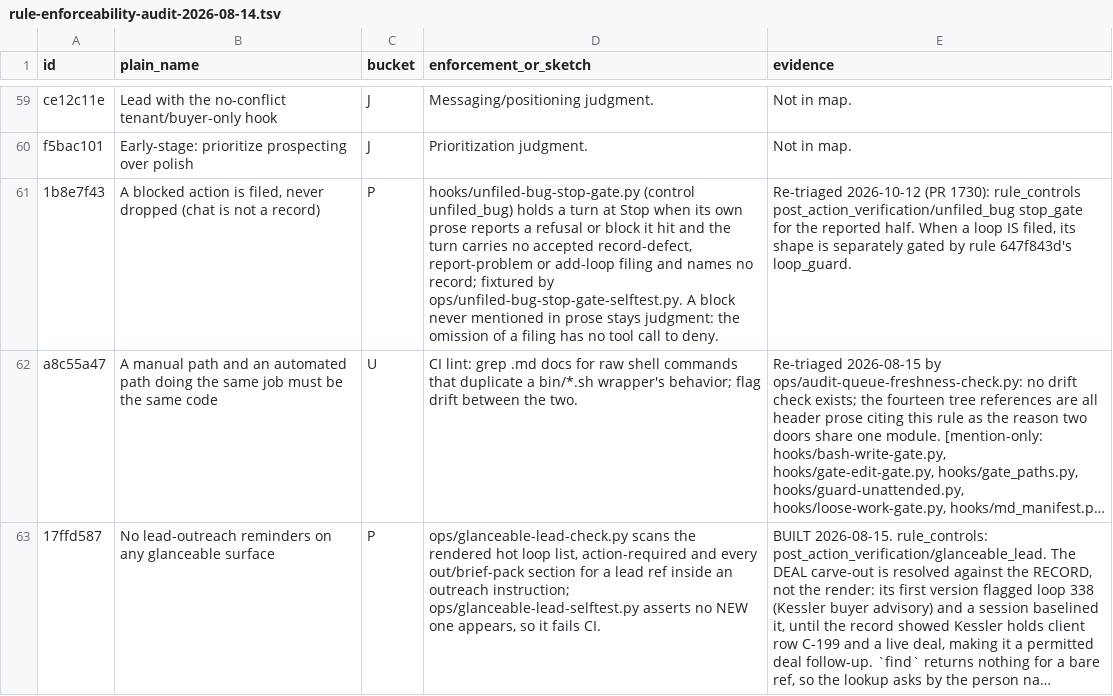
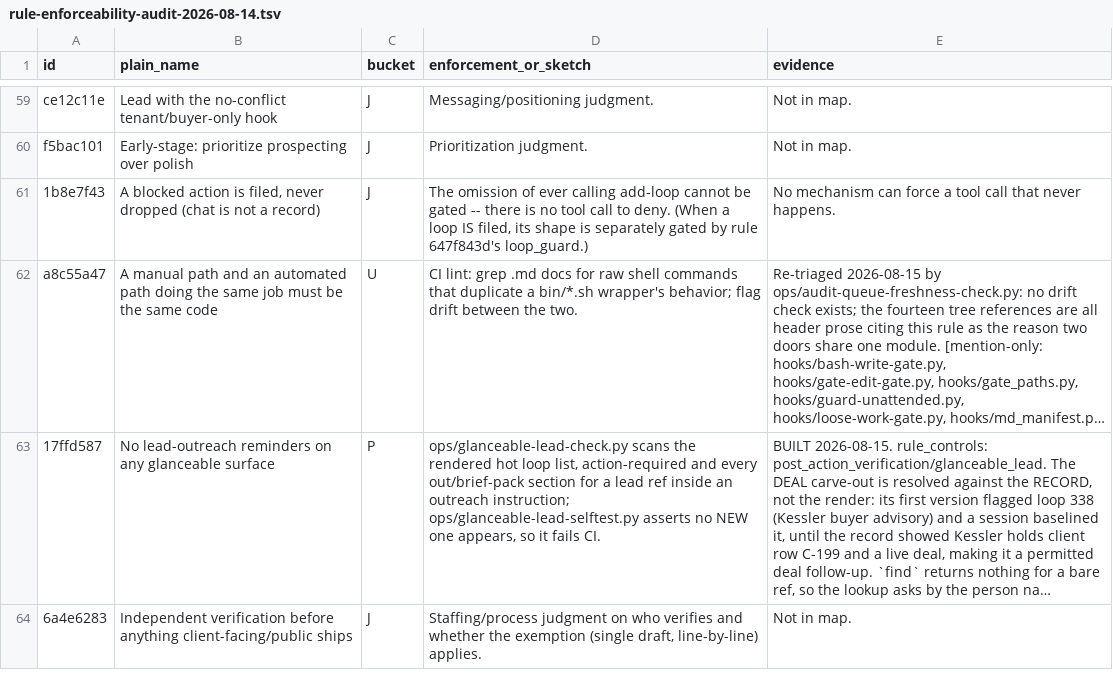
Before and after one commit to DoctorCRE/carr-system, a TSV file: audits/rule-enforceability-audit-2026-08-14.tsv, drawn as a sheet; only a part is shown, gaps mark what is left out; the shorter side is filled out with more unchanged rows; long unchanged cells end in …; the diff names each change by its address in the sheet, - before the commit and + after, or states it on an @@ line.

```diff
--- a/audits/rule-enforceability-audit-2026-08-14.tsv
+++ b/audits/rule-enforceability-audit-2026-08-14.tsv
-C61 (bucket): P
+C61 (bucket): J
-D61 (enforcement_or_sketch): hooks/unfiled-bug-stop-gate.py (control unfiled_bug) holds a turn at Stop when its own prose reports a refusal or block it hit and the turn carries no accepted record-defect, report-problem or add-loop filing and names no record; fixtured by ops/unfiled-bug-stop-gate-selftest.py. A block never mentioned in prose stays judgment: the omission of a filing has no tool call to deny.
+D61 (enforcement_or_sketch): The omission of ever calling add-loop cannot be gated -- there is no tool call to deny. (When a loop IS filed, its shape is separately gated by rule 647f843d's loop_guard.)
-E61 (evidence): Re-triaged 2026-10-12 (PR 1730): rule_controls post_action_verification/unfiled_bug stop_gate for the reported half. When a loop IS filed, its shape is separately gated by rule 647f843d's loop_guard.
+E61 (evidence): No mechanism can force a tool call that never happens.
```
Also changed, not shown: 11 other files.
